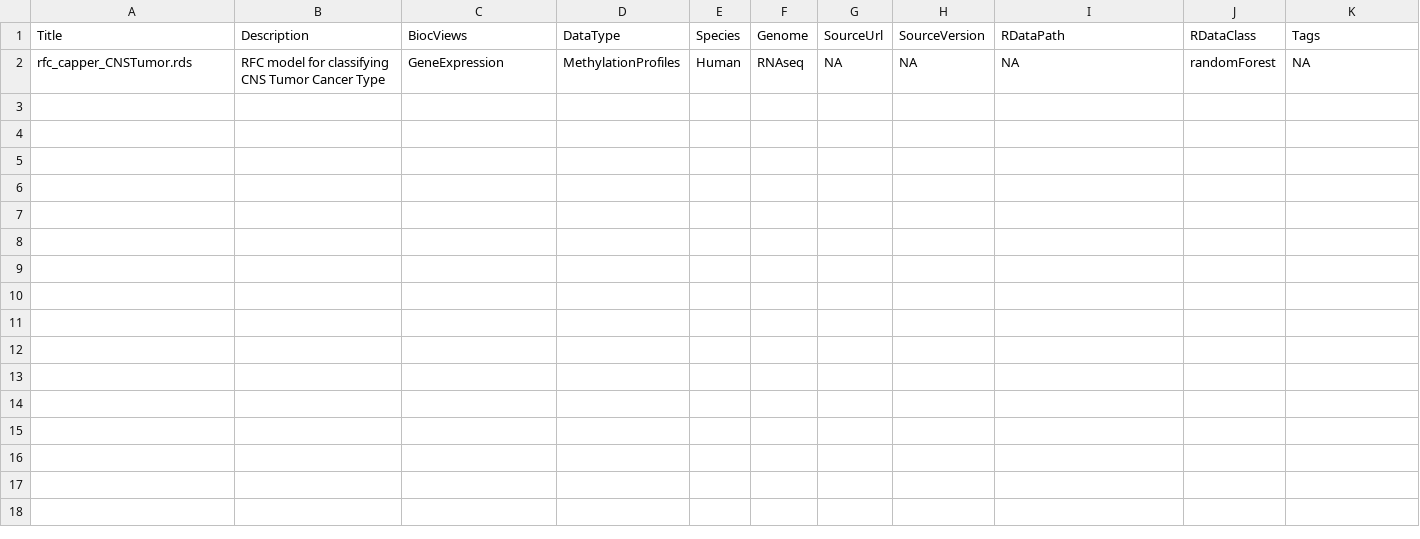
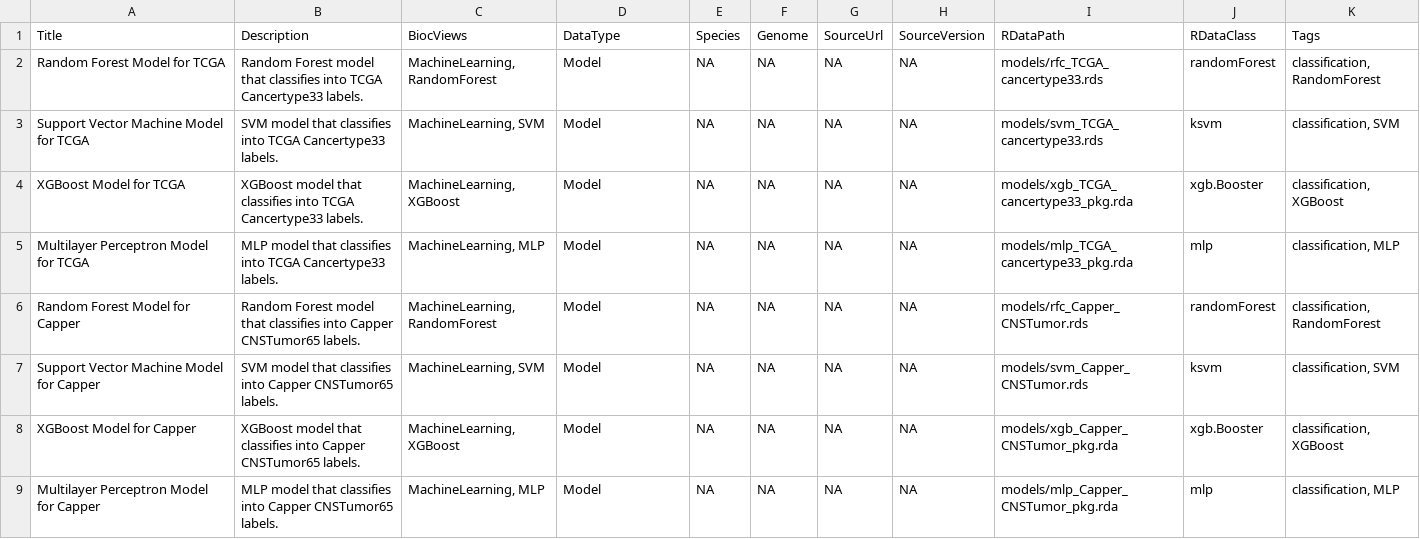
Before and after one commit to zhou-lab/CytoMethIC, a CSV file: R/metadata.csv, drawn as a sheet.

```diff
--- a/R/metadata.csv
+++ b/R/metadata.csv
@@ -1,2 +1,9 @@
 Title,Description,BiocViews,DataType,Species,Genome,SourceUrl,SourceVersion,RDataPath,RDataClass,Tags
-rfc_capper_CNSTumor.rds,RFC model for classifying CNS Tumor Cancer Type,GeneExpression,MethylationProfiles,Human,RNAseq,NA,NA,NA,randomForest,NA
+"Random Forest Model for TCGA","Random Forest model that classifies into TCGA Cancertype33 labels.","MachineLearning, RandomForest","Model",NA,NA,NA,NA,"models/rfc_TCGA_cancertype33.rds","randomForest","classification, RandomForest"
+"Support Vector Machine Model for TCGA","SVM model that classifies into TCGA Cancertype33 labels.","MachineLearning, SVM","Model",NA,NA,NA,NA,"models/svm_TCGA_cancertype33.rds","ksvm","classification, SVM"
+"XGBoost Model for TCGA","XGBoost model that classifies into TCGA Cancertype33 labels.","MachineLearning, XGBoost","Model",NA,NA,NA,NA,"models/xgb_TCGA_cancertype33_pkg.rda","xgb.Booster","classification, XGBoost"
+"Multilayer Perceptron Model for TCGA","MLP model that classifies into TCGA Cancertype33 labels.","MachineLearning, MLP","Model",NA,NA,NA,NA,"models/mlp_TCGA_cancertype33_pkg.rda","mlp","classification, MLP"
+"Random Forest Model for Capper","Random Forest model that classifies into Capper CNSTumor65 labels.","MachineLearning, RandomForest","Model",NA,NA,NA,NA,"models/rfc_Capper_CNSTumor.rds","randomForest","classification, RandomForest"
+"Support Vector Machine Model for Capper","SVM model that classifies into Capper CNSTumor65 labels.","MachineLearning, SVM","Model",NA,NA,NA,NA,"models/svm_Capper_CNSTumor.rds","ksvm","classification, SVM"
+"XGBoost Model for Capper","XGBoost model that classifies into Capper CNSTumor65 labels.","MachineLearning, XGBoost","Model",NA,NA,NA,NA,"models/xgb_Capper_CNSTumor_pkg.rda","xgb.Booster","classification, XGBoost"
+"Multilayer Perceptron Model for Capper","MLP model that classifies into Capper CNSTumor65 labels.","MachineLearning, MLP","Model",NA,NA,NA,NA,"models/mlp_Capper_CNSTumor_pkg.rda","mlp","classification, MLP"
```
Also changed, not shown: 2 other files.
